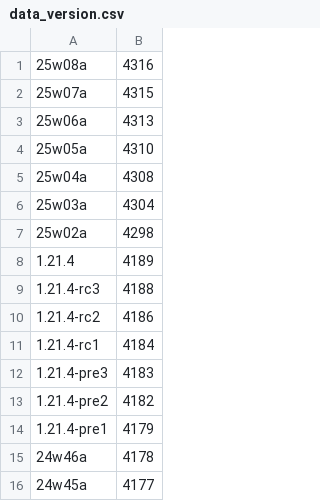
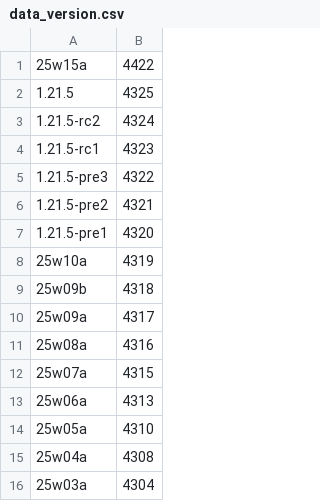
Before and after one commit to DreamHelium/dhlrc, a CSV file: resources/data_version.csv, drawn as a sheet; only a part is shown; the shorter side is filled out with more unchanged rows; the diff names each change by its address in the sheet, - before the commit and + after, or states it on an @@ line.

Commit message:
[0.3.5-pre] Three improvements: 1. Remove cache dir by default. 2. Recognize DataVersion 3. Bug fix in NBT interface

```diff
--- a/resources/data_version.csv
+++ b/resources/data_version.csv
+row 1: 25w15a | 4422
+row 2: 1.21.5 | 4325
+row 3: 1.21.5-rc2 | 4324
+row 4: 1.21.5-rc1 | 4323
+row 5: 1.21.5-pre3 | 4322
+row 6: 1.21.5-pre2 | 4321
+row 7: 1.21.5-pre1 | 4320
+row 8: 25w10a | 4319
+row 9: 25w09b | 4318
+row 10: 25w09a | 4317
```
Also changed, not shown: 12 other files.
